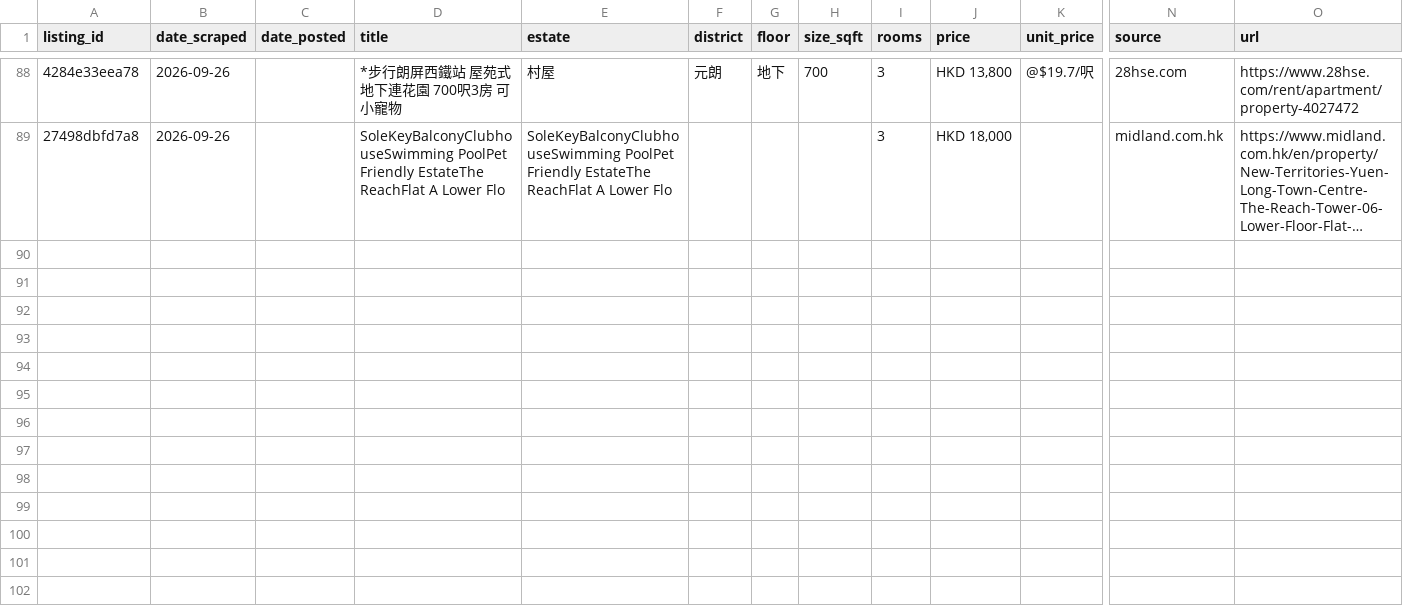
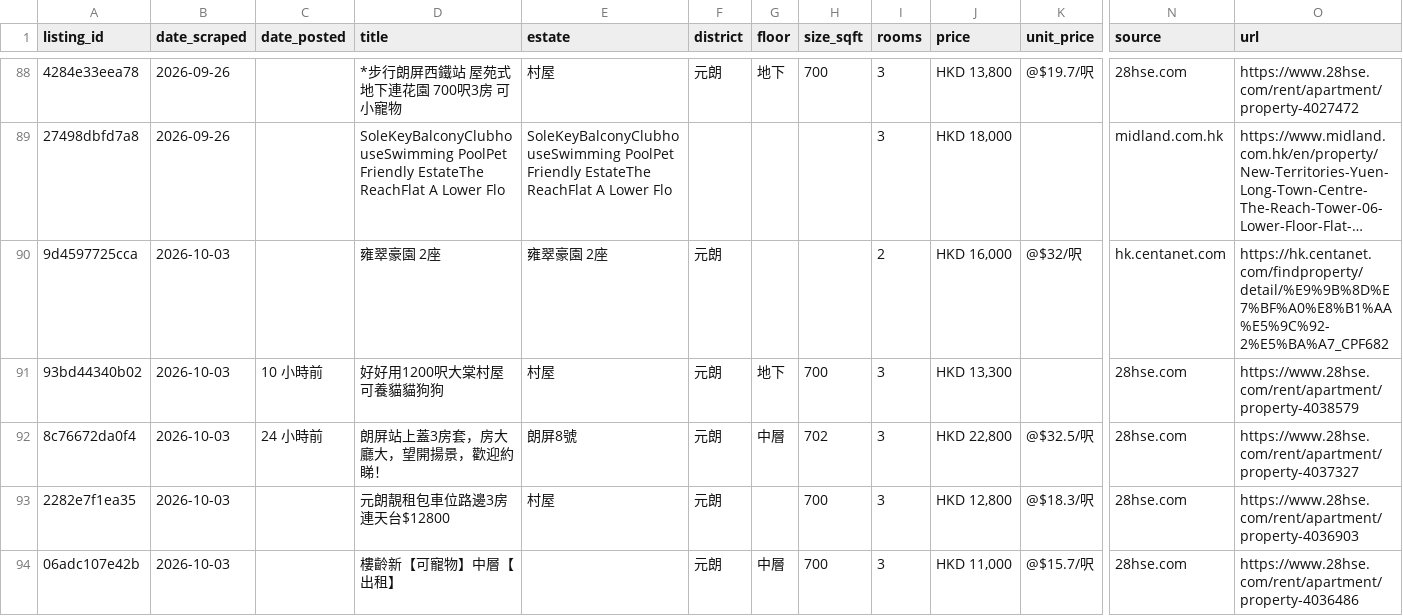
Before and after one commit to francoishideyoshi/hk-property-telegram-bot, a CSV file: data/rental_client.csv, drawn as a sheet; only a part is shown, gaps mark what is left out; long unchanged cells end in …; rows hold the shown columns only; the diff names each change by its address in the sheet, - before the commit and + after, or states it on an @@ line.

```diff
--- a/data/rental_client.csv
+++ b/data/rental_client.csv
+row 90: 9d4597725cca | 2026-10-03 |  | 雍翠豪園 2座 | 雍翠豪園 2座 | 元朗 |  |  | 2 | HKD 16,000 | @$32/呎 | hk.centanet.com | https://hk.centanet.com/findproperty/detail/%E9%9B%8D%E7%BF%A0%E8%B1%AA%E5%9C%92-2%E5%BA%A7_CPF682
+row 91: 93bd44340b02 | 2026-10-03 | 10 小時前 | 好好用1200呎大棠村屋 可養貓貓狗狗 | 村屋 | 元朗 | 地下 | 700 | 3 | HKD 13,300 |  | 28hse.com | https://www.28hse.com/rent/apartment/property-4038579
+row 92: 8c76672da0f4 | 2026-10-03 | 24 小時前 | 朗屏站上蓋3房套，房大廳大，望開揚景，歡迎約睇！ | 朗屏8號 | 元朗 | 中層 | 702 | 3 | HKD 22,800 | @$32.5/呎 | 28hse.com | https://www.28hse.com/rent/apartment/property-4037327
+row 93: 2282e7f1ea35 | 2026-10-03 |  | 元朗靚租包車位路邊3房連天台$12800 | 村屋 | 元朗 |  | 700 | 3 | HKD 12,800 | @$18.3/呎 | 28hse.com | https://www.28hse.com/rent/apartment/property-4036903
+row 94: 06adc107e42b | 2026-10-03 |  | 樓齡新【可寵物】中層【出租】 |  | 元朗 | 中層 | 700 | 3 | HKD 11,000 | @$15.7/呎 | 28hse.com | https://www.28hse.com/rent/apartment/property-4036486
```
Also changed, not shown: data/buy_transactions.csv, data/rental_me.csv.
